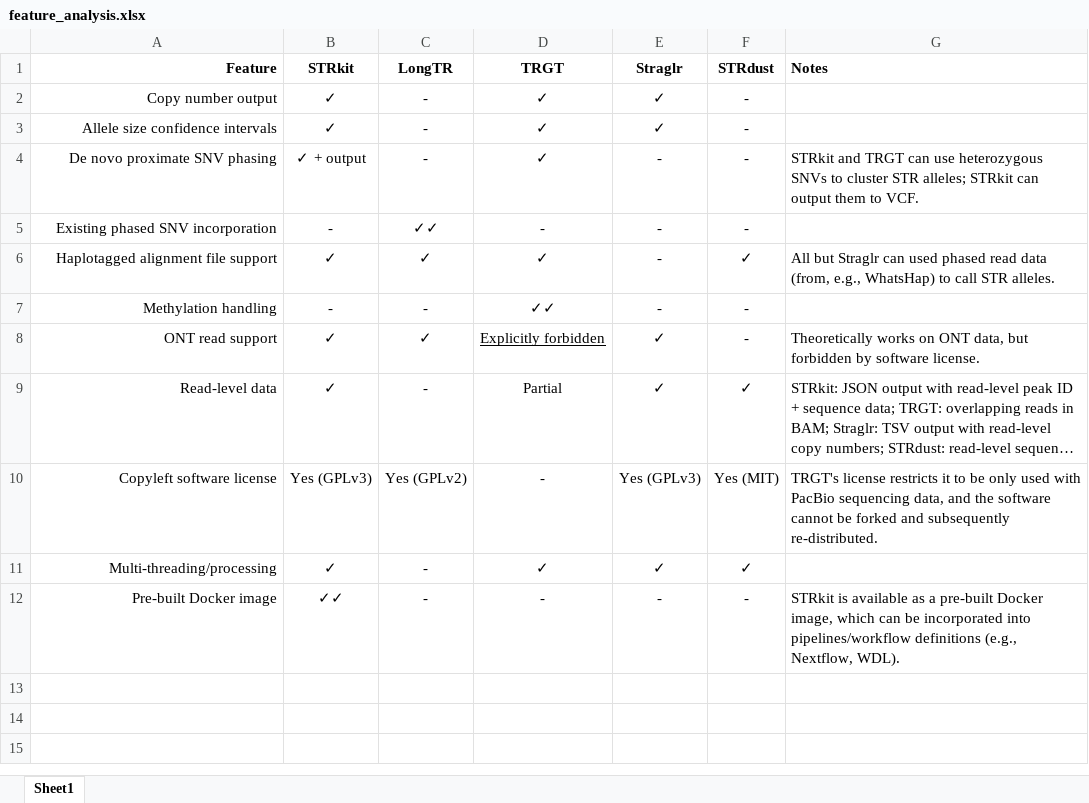
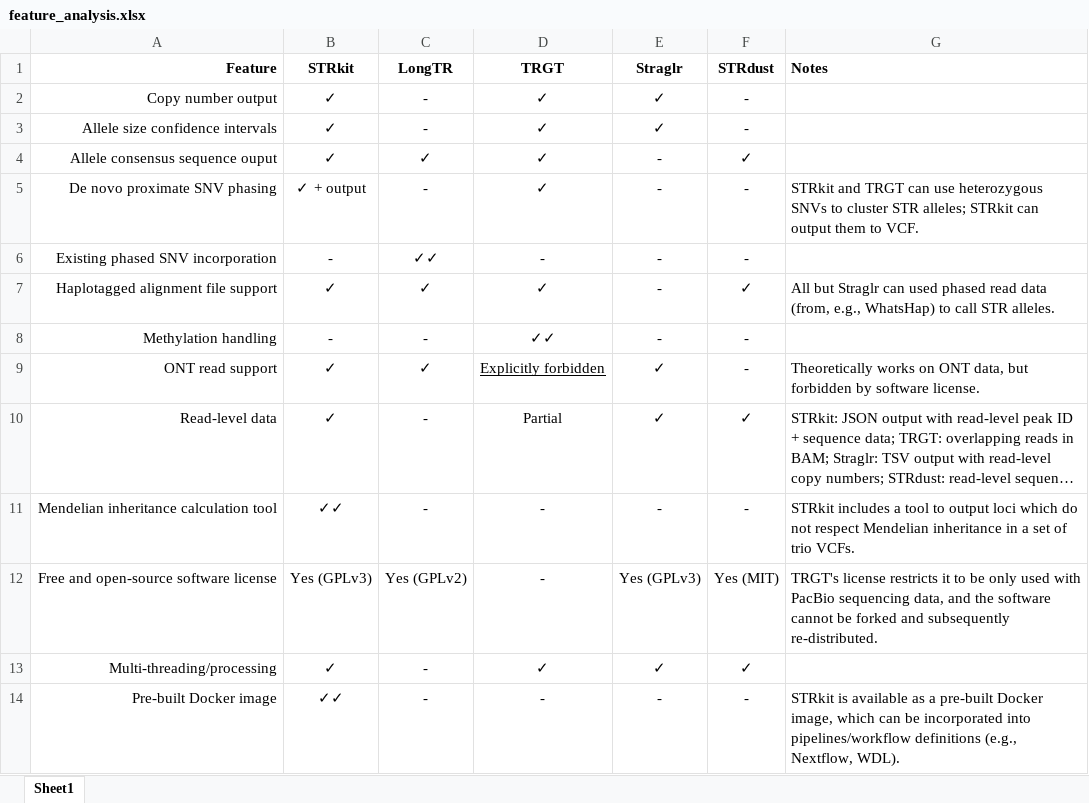
Before and after one commit to davidlougheed/strkit_paper, an Excel workbook: feature_analysis.xlsx, sheet Sheet1, drawn as a sheet; long unchanged cells end in …; values as stored, in another font and other column widths than the file's, no borders; table styles not drawn; addresses are those after the commit; the diff names each change by its address in the sheet, - before the commit and + after, or states it on an @@ line.

Commit message:
update feature analysis

```diff
--- a/feature_analysis.xlsx (sheet Sheet1)
+++ b/feature_analysis.xlsx (sheet Sheet1)
+row 4: Allele consensus sequence ouput | ✓ | ✓ | ✓ | - | ✓
+row 11: Mendelian inheritance calculation tool | ✓✓ | - | - | - | - | STRkit includes a tool to output loci which do not respect Mendelian inheritance in a set of trio VCFs.
-A12 (Feature): Copyleft software license
+A12 (Feature): Free and open-source software license
```
Also changed, not shown: 3 other files.
